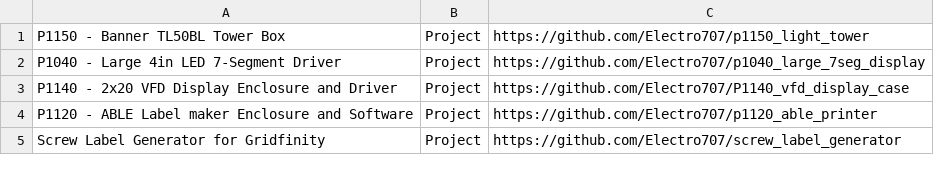
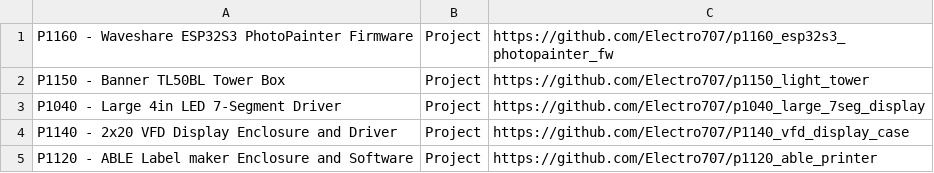
Before and after one commit to Electro707/e707_website_main, a CSV file: main/Resources/projectList.csv, drawn as a sheet; only a part is shown; the shorter side is filled out with more unchanged rows; the diff names each change by its address in the sheet, - before the commit and + after, or states it on an @@ line.

Commit message:
Updated project, added P1160

```diff
--- a/main/Resources/projectList.csv
+++ b/main/Resources/projectList.csv
+row 1: P1160 - Waveshare ESP32S3 PhotoPainter Firmware | Project | https://github.com/Electro707/p1160_esp32s3_photopainter_fw
```
